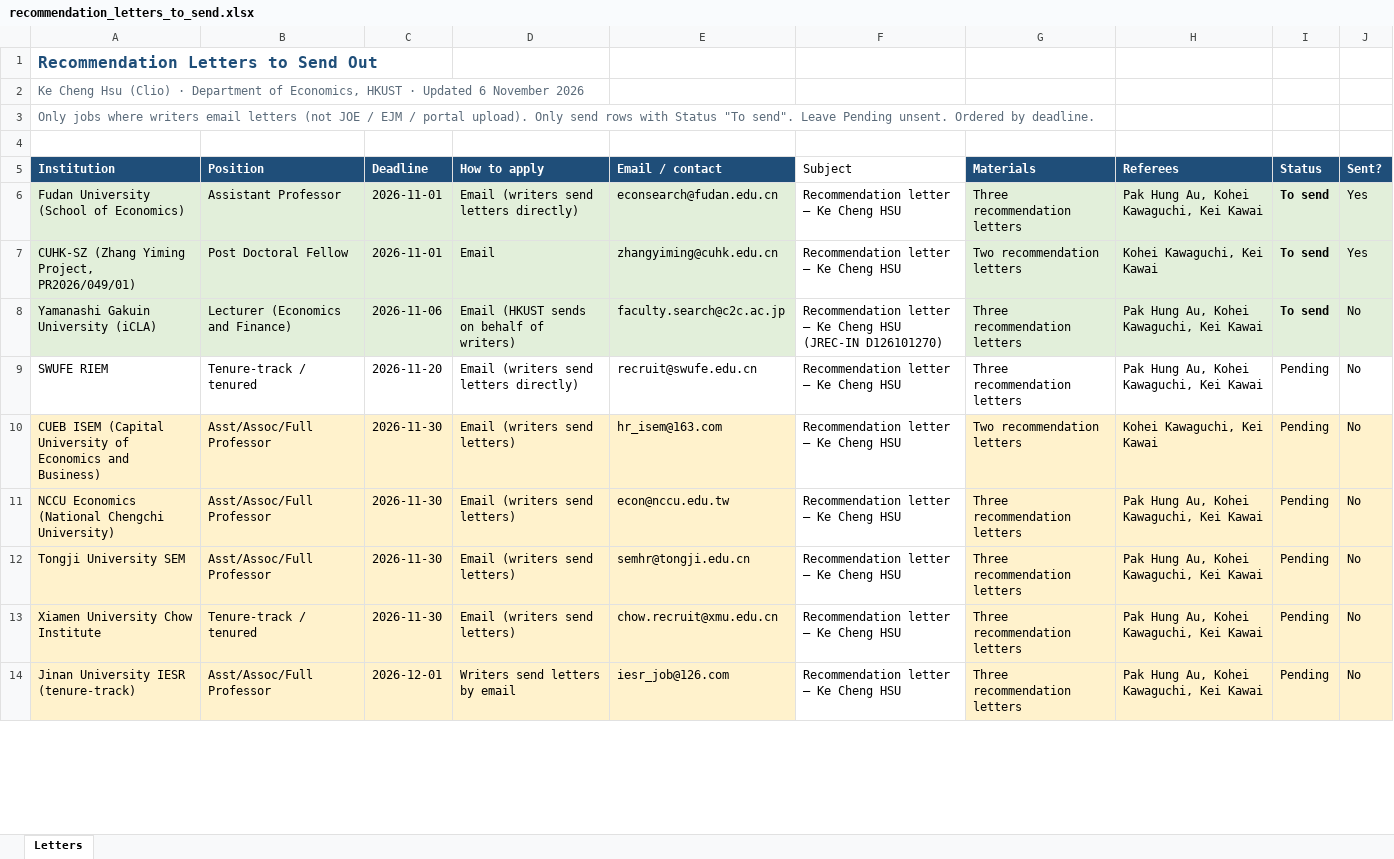
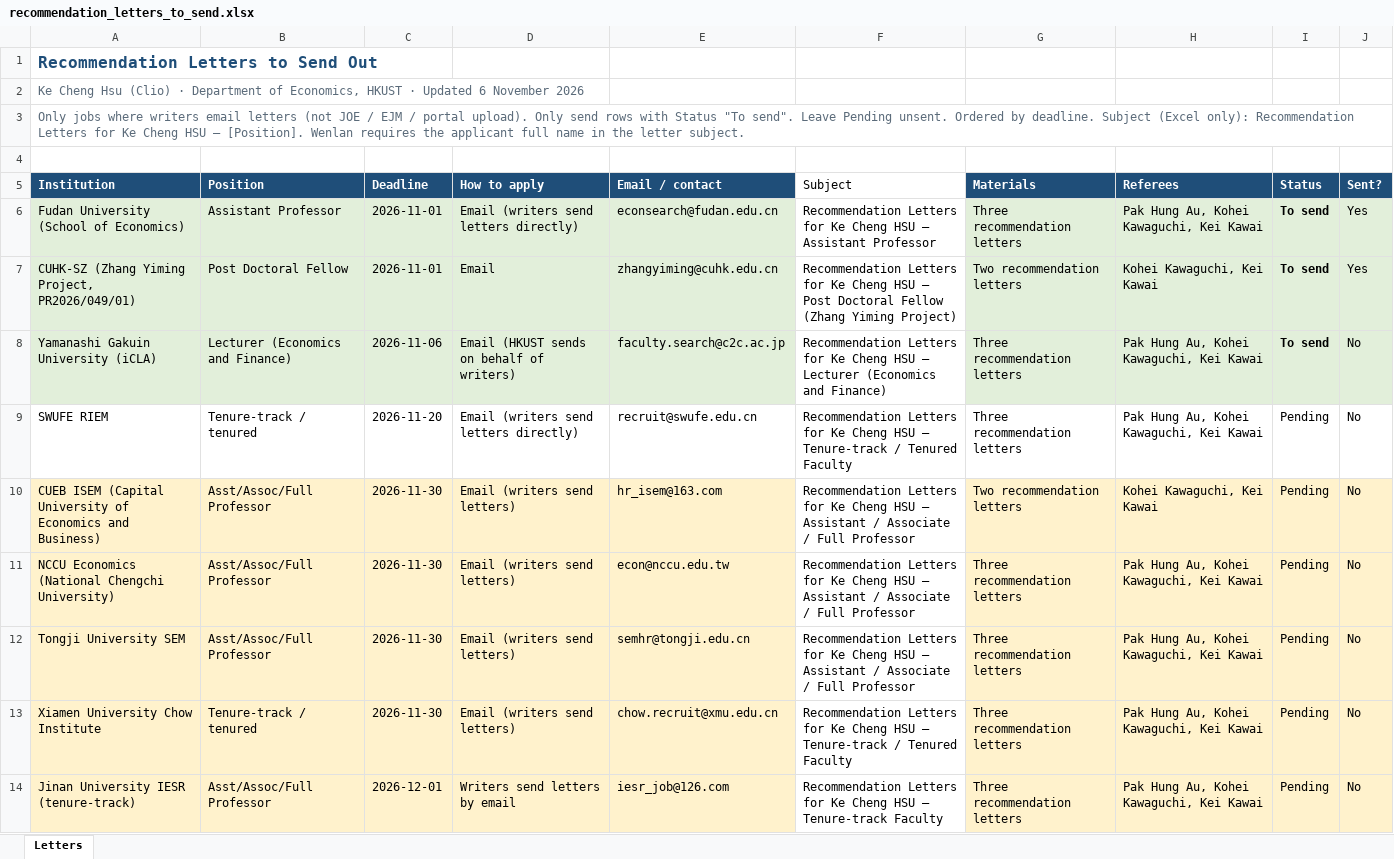
Before and after one commit to cliohsu1997/cliohsu1997.github.io, an Excel workbook: application/recommendation_letters_to_send.xlsx, sheet Letters, drawn as a sheet; only a part is shown; values as stored, in another font and other column widths than the file's, no borders; the diff covers the shown part only; the diff names each change by its address in the sheet, - before the commit and + after, or states it on an @@ line.

```diff
--- a/application/recommendation_letters_to_send.xlsx (sheet Letters)
+++ b/application/recommendation_letters_to_send.xlsx (sheet Letters)
-A3 (Institution): …by deadline.
+A3 (Institution): …by deadline. Subject (Excel only): Recommendation Letters for Ke Cheng HSU — [Position]. Wenlan requires the applicant full name in the letter subject.
-F6 (Subject): Recommendation letter — Ke Cheng HSU
+F6 (Subject): Recommendation Letters for Ke Cheng HSU — Assistant Professor
-F7 (Subject): Recommendation letter — Ke Cheng HSU
+F7 (Subject): Recommendation Letters for Ke Cheng HSU — Post Doctoral Fellow (Zhang Yiming Project)
-F8 (Subject): Recommendation letter — Ke Cheng HSU (JREC-IN D126101270)
+F8 (Subject): Recommendation Letters for Ke Cheng HSU — Lecturer (Economics and Finance)
-F9 (Subject): Recommendation letter — Ke Cheng HSU
+F9 (Subject): Recommendation Letters for Ke Cheng HSU — Tenure-track / Tenured Faculty
-F10:F12 (Subject): Recommendation letter — Ke Cheng HSU
+F10:F12 (Subject): Recommendation Letters for Ke Cheng HSU — Assistant / Associate / Full Professor
-F13 (Subject): Recommendation letter — Ke Cheng HSU
+F13 (Subject): Recommendation Letters for Ke Cheng HSU — Tenure-track / Tenured Faculty
-F14 (Subject): Recommendation letter — Ke Cheng HSU
+F14 (Subject): Recommendation Letters for Ke Cheng HSU — Tenure-track Faculty
```
Also changed, not shown: 11 edited cells elsewhere in this sheet, 2 other files.
